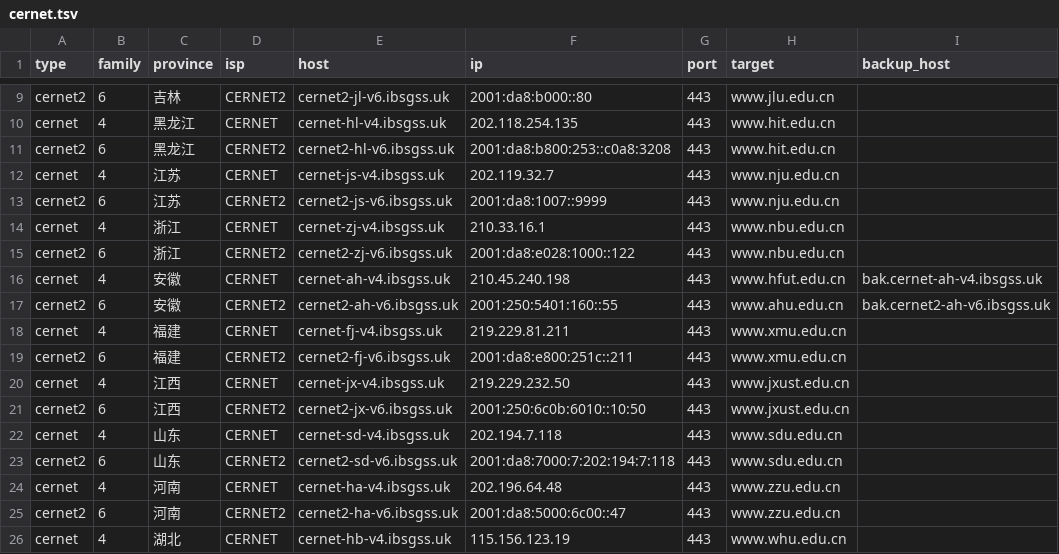
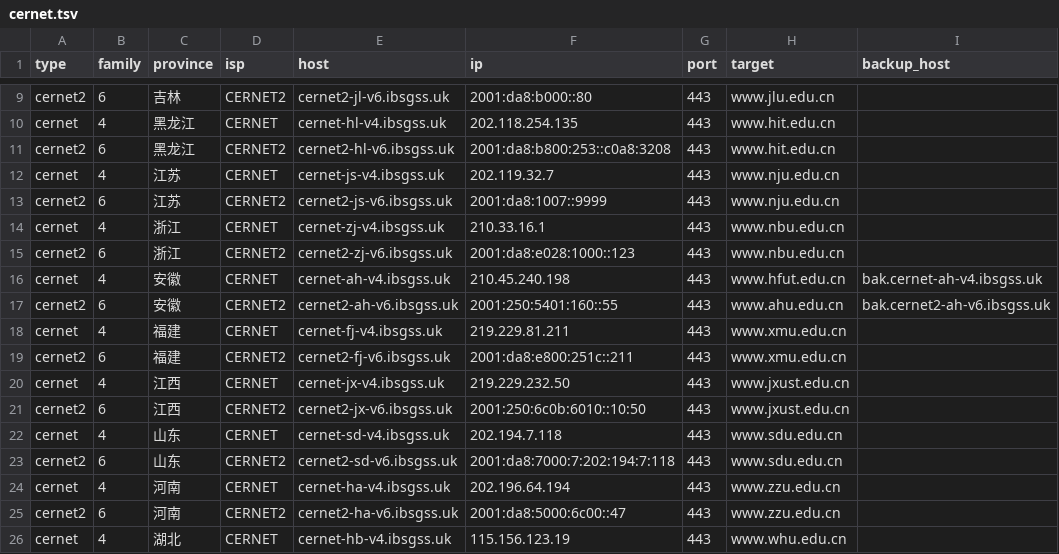
Before and after one commit to Tozward/TcpQuality, a TSV file: nodes/cernet.tsv, drawn as a sheet; only a part is shown, gaps mark what is left out; the diff names each change by its address in the sheet, - before the commit and + after, or states it on an @@ line.

```diff
--- a/nodes/cernet.tsv
+++ b/nodes/cernet.tsv
-F15 (ip): 2001:da8:e028:1000::122
+F15 (ip): 2001:da8:e028:1000::123
-F24 (ip): 202.196.64.48
+F24 (ip): 202.196.64.194
```
Also changed, not shown: nodes/all.tsv, nodes/cdn.tsv, 3 other files.
